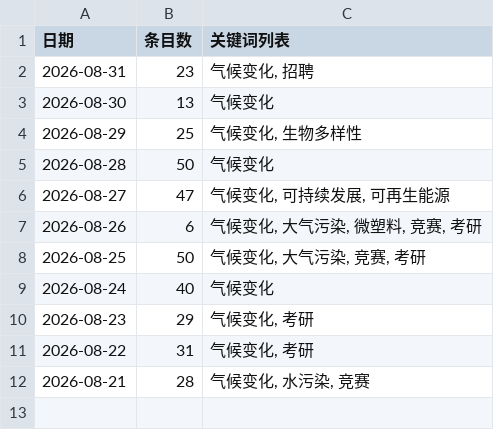
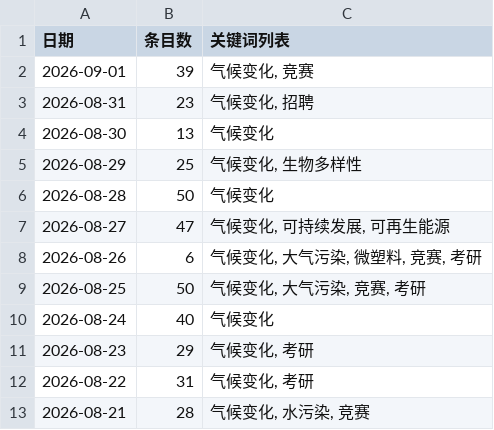
Before and after one commit to black15647/hotspot-radar, a CSV file: docs/data/history.csv, drawn as a sheet; the diff names each change by its address in the sheet, - before the commit and + after, or states it on an @@ line.

```diff
--- a/docs/data/history.csv
+++ b/docs/data/history.csv
+row 2: 2026-09-01 | 39 | 气候变化, 竞赛
```
Also changed, not shown: 8 other files.
